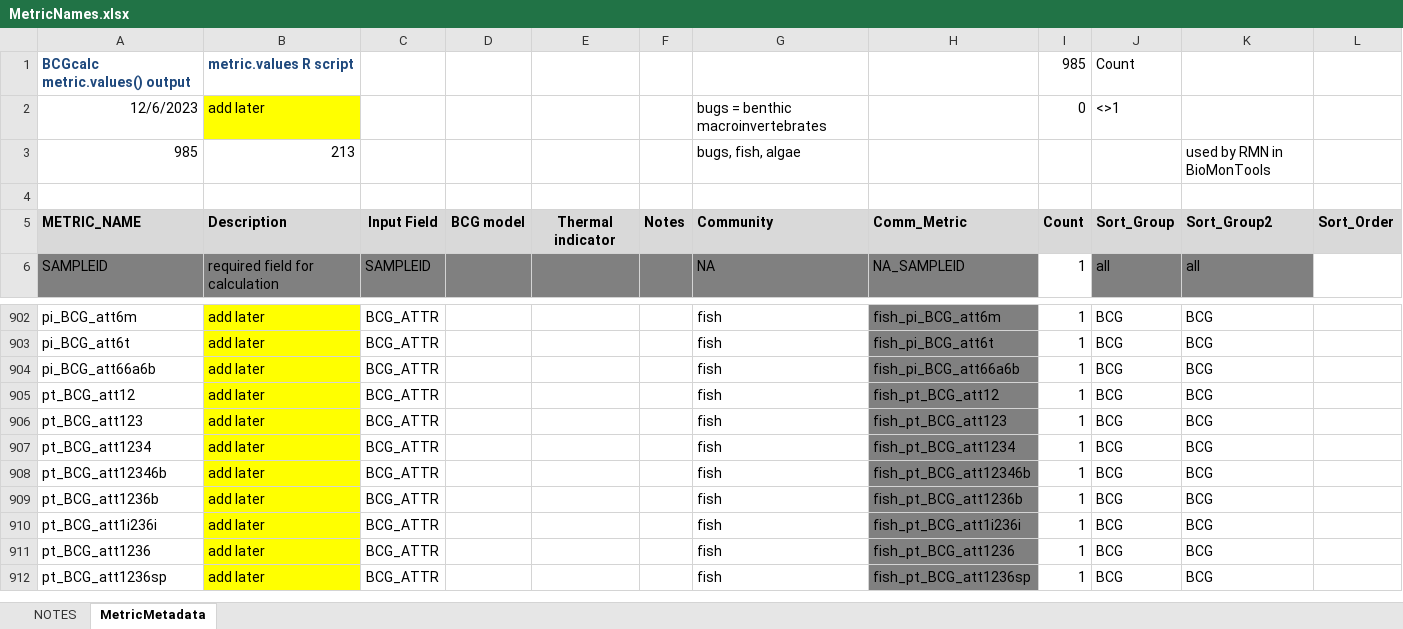
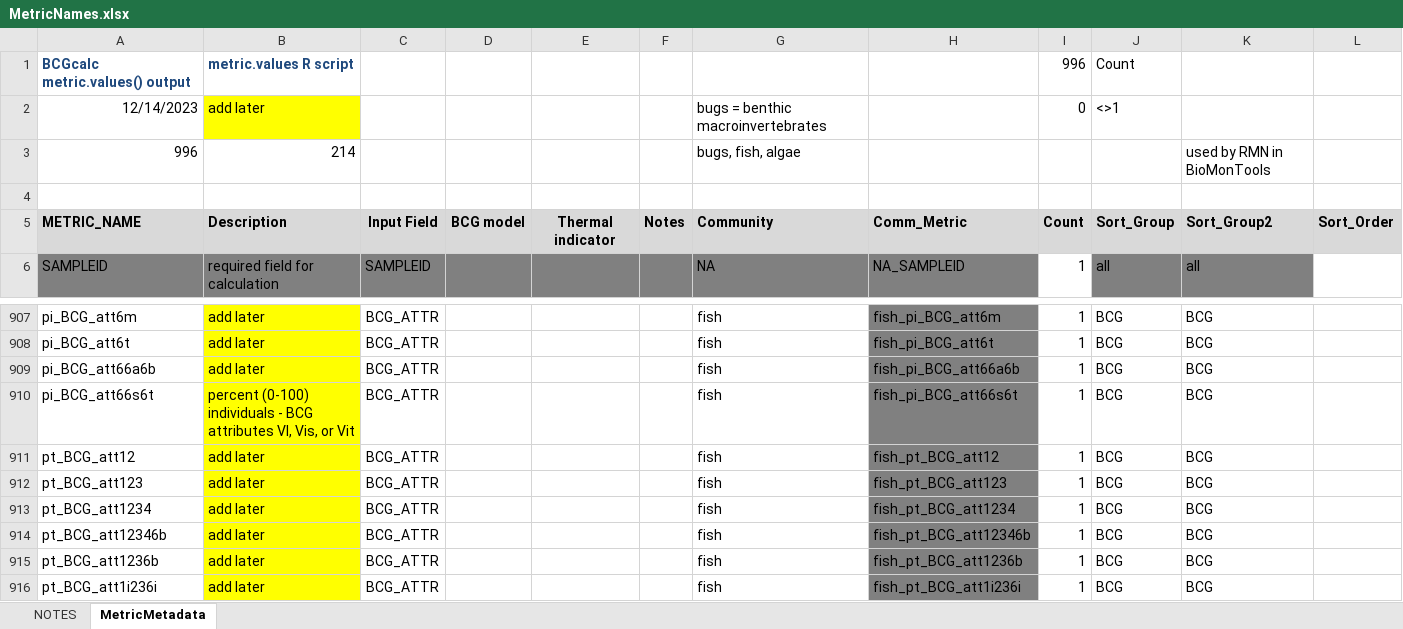
Before and after one commit to leppott/BioMonTools, an Excel workbook: inst/extdata/MetricNames.xlsx, sheet MetricMetadata, drawn as a sheet; only a part is shown, gaps mark what is left out; the shorter side is filled out with more unchanged rows; values as stored, in another font and other column widths than the file's, no borders; the diff covers the shown part only; the diff names each change by its address in the sheet, - before the commit and + after, or states it on an @@ line.

Commit message:
v1.0.0.9058
* refactor: Add metrics for NM BCG, Issue #97
    + Pull request not able to easily merge, make changes by hand

```diff
--- a/inst/extdata/MetricNames.xlsx (sheet MetricMetadata)
+++ b/inst/extdata/MetricNames.xlsx (sheet MetricMetadata)
-I1: 985
+I1: 996
-A2: 12/6/2023
+A2: 12/14/2023
-A3: 985
+A3: 996
-B3: 213
+B3: 214
+row 910: pi_BCG_att66s6t | percent (0-100) individuals - BCG attributes VI, Vis, or Vit | BCG_ATTR |  |  |  | fish | fish_pi_BCG_att66s6t | 1 | BCG | BCG
```
Also changed, not shown: 10 added rows elsewhere in this sheet, sheet NOTES, formulas that keep their value, 6 other files.
